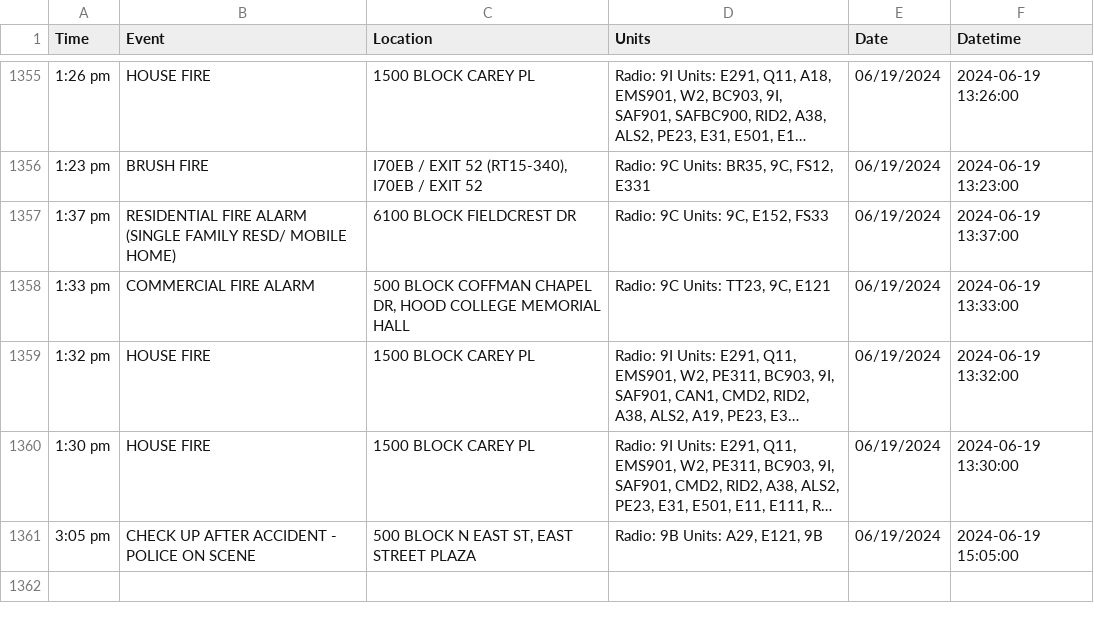
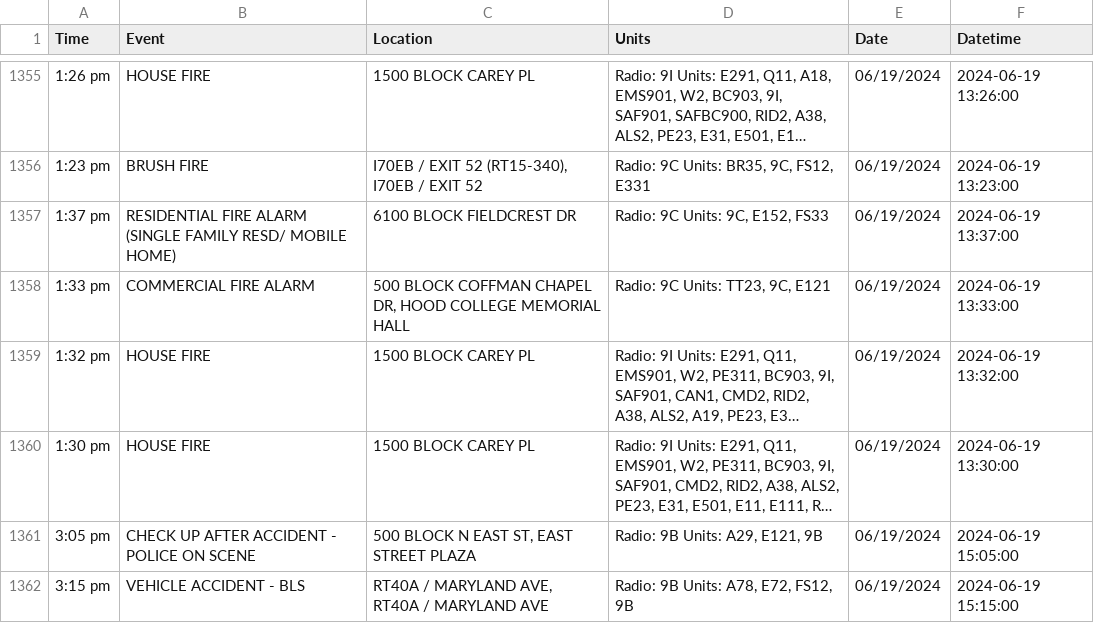
Before and after one commit to NewsAppsUMD/fredscanner, a CSV file: incidents.csv, drawn as a sheet; only a part is shown, gaps mark what is left out; long unchanged cells end in …; the diff names each change by its address in the sheet, - before the commit and + after, or states it on an @@ line.

```diff
--- a/incidents.csv
+++ b/incidents.csv
+row 1362: 3:15 pm | VEHICLE ACCIDENT - BLS | RT40A / MARYLAND AVE, RT40A / MARYLAND AVE | Radio: 9B Units: A78, E72, FS12, 9B | 06/19/2024 | 2024-06-19 15:15:00
```
Also changed, not shown: 1 other file.
